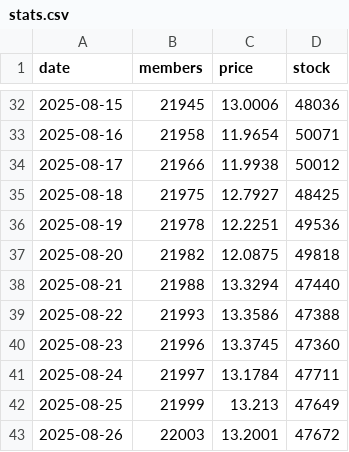
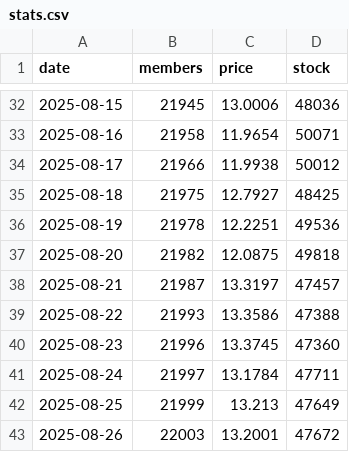
Before and after one commit to nao70chliholic/oridhi_dailicounter, a CSV file: stats.csv, drawn as a sheet; only a part is shown, gaps mark what is left out.

Commit message:
Fix daily stats history and cleanup CSV handling

```diff
--- a/stats.csv
+++ b/stats.csv
@@ -37,3 +37,3 @@ date,members,price,stock
 2025-08-20,21982,12.0875,49818
-2025-08-21,21988,13.3294,47440
+2025-08-21,21987,13.3197,47457
 2025-08-22,21993,13.3586,47388
```
Also changed, not shown: 1 other file.
